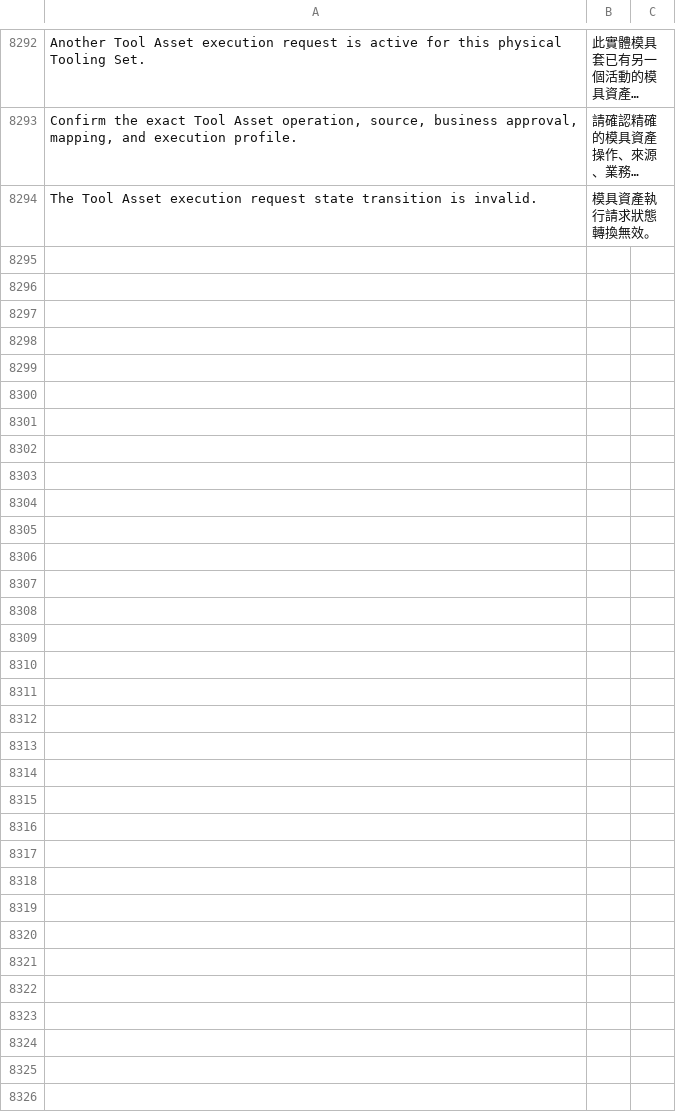
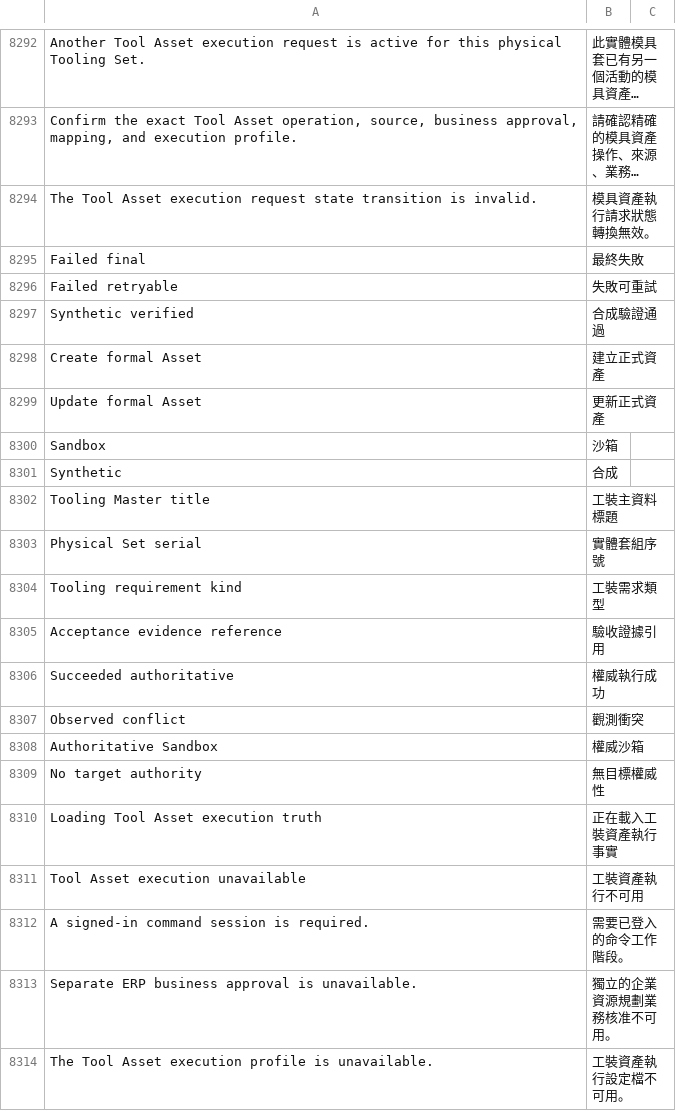
Before and after one commit to kaibowang-hash/jce_npi, a CSV file: apps/npi_core/npi_core/translations/zh-TW.csv, drawn as a sheet; only a part is shown, gaps mark what is left out; long unchanged cells end in …; the diff covers the shown part only; the diff names each change by its address in the sheet, - before the commit and + after, or states it on an @@ line.

Commit message:
feat(p8-05): add Tool Asset execution inspector

```diff
--- a/apps/npi_core/npi_core/translations/zh-TW.csv
+++ b/apps/npi_core/npi_core/translations/zh-TW.csv
+row 8295: Failed final | 最終失敗
+row 8296: Failed retryable | 失敗可重試
+row 8297: Synthetic verified | 合成驗證通過
+row 8298: Create formal Asset | 建立正式資產
+row 8299: Update formal Asset | 更新正式資產
+row 8300: Sandbox | 沙箱
+row 8301: Synthetic | 合成
+row 8302: Tooling Master title | 工裝主資料標題
+row 8303: Physical Set serial | 實體套組序號
+row 8304: Tooling requirement kind | 工裝需求類型
+row 8305: Acceptance evidence reference | 驗收證據引用
+row 8306: Succeeded authoritative | 權威執行成功
+row 8307: Observed conflict | 觀測衝突
+row 8308: Authoritative Sandbox | 權威沙箱
+row 8309: No target authority | 無目標權威性
+row 8310: Loading Tool Asset execution truth | 正在載入工裝資產執行事實
+row 8311: Tool Asset execution unavailable | 工裝資產執行不可用
+row 8312: A signed-in command session is required. | 需要已登入的命令工作階段。
+row 8313: Separate ERP business approval is unavailable. | 獨立的企業資源規劃業務核准不可用。
+row 8314: The Tool Asset execution profile is unavailable. | 工裝資產執行設定檔不可用。
```
Also changed, not shown: 27 added rows elsewhere in this file, apps/npi_core/npi_core/translations/zh.csv, 29 other files.
